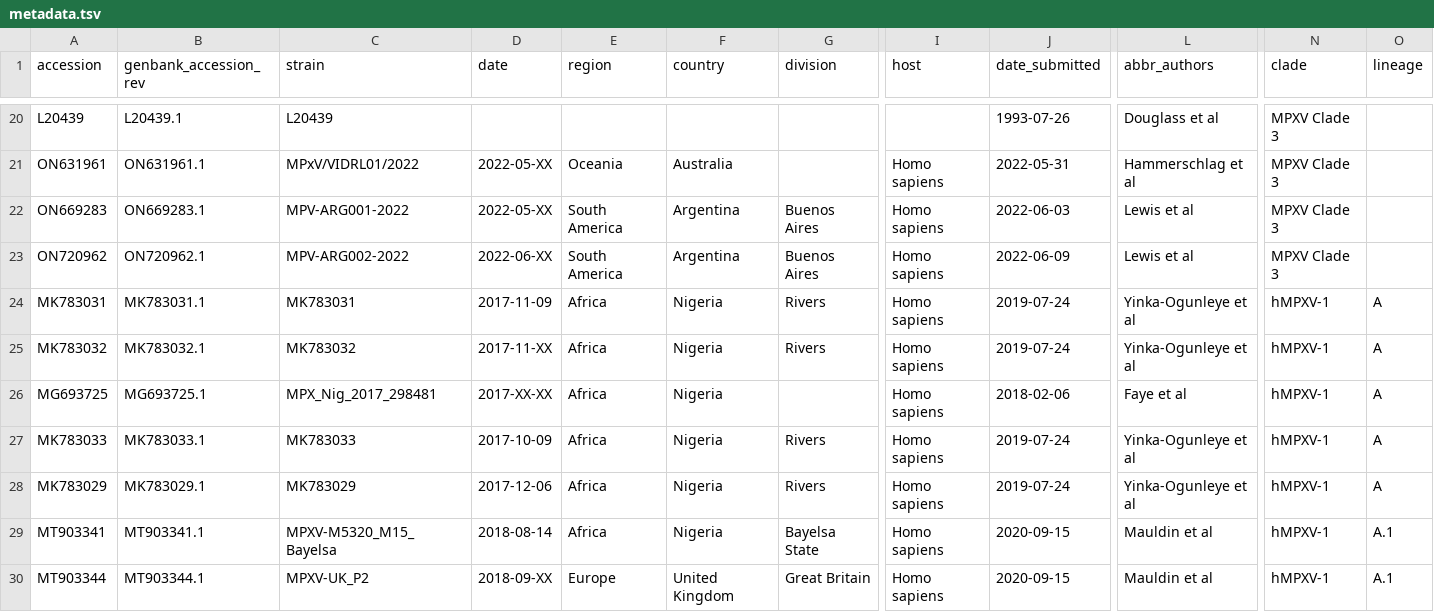
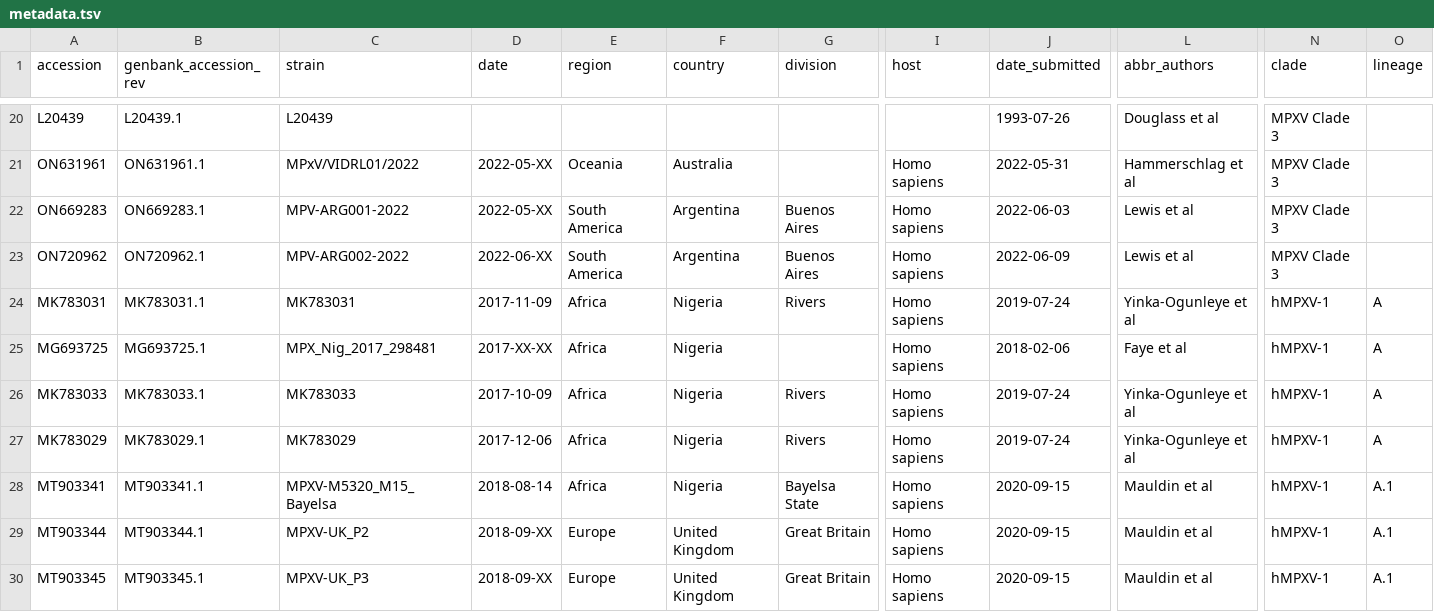
Before and after one commit to nextstrain/mpox, a TSV file: example_data/metadata.tsv, drawn as a sheet; only a part is shown, gaps mark what is left out; the shorter side is filled out with more unchanged rows; rows hold the shown columns only; the diff names each change by its address in the sheet, - before the commit and + after, or states it on an @@ line.

Commit message:
fix: duplicate example_data/metadata.tsv

```diff
--- a/example_data/metadata.tsv
+++ b/example_data/metadata.tsv
-row 25: MK783032 | MK783032.1 | MK783032 | 2017-11-XX | Africa | Nigeria | Rivers | Homo sapiens | 2019-07-24 | Yinka-Ogunleye et al | hMPXV-1 | A
```
